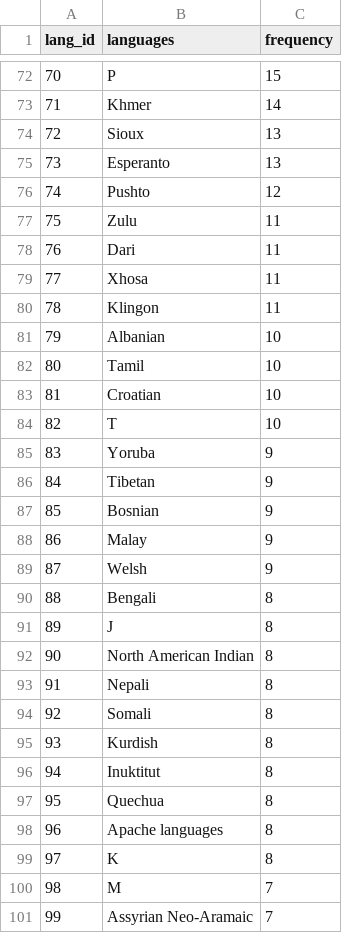
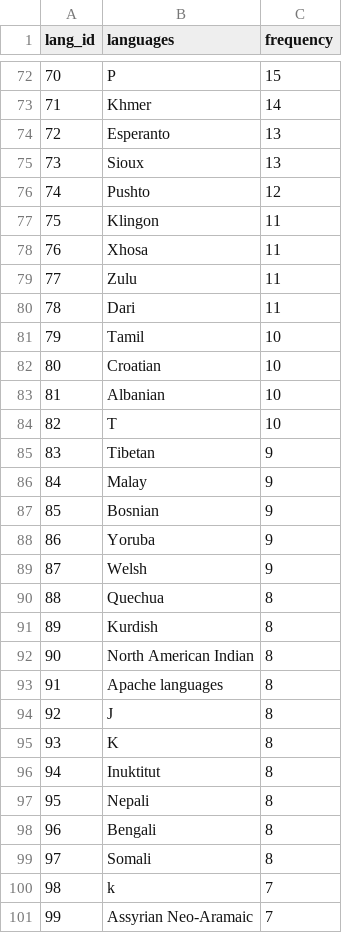
Before and after one commit to NKS8/Rutgers_DS_Project_2, a CSV file: NKS_ETL/sql_data/nflx_languages.csv, drawn as a sheet; only a part is shown, gaps mark what is left out; the diff covers the shown part only.

```diff
--- a/NKS_ETL/sql_data/nflx_languages.csv
+++ b/NKS_ETL/sql_data/nflx_languages.csv
@@ -73,29 +73,29 @@ lang_id,languages,frequency
 71,Khmer,14
-72,Sioux,13
-73,Esperanto,13
+72,Esperanto,13
+73,Sioux,13
 74,Pushto,12
-75,Zulu,11
-76,Dari,11
-77,Xhosa,11
-78,Klingon,11
-79,Albanian,10
-80,Tamil,10
-81,Croatian,10
+75,Klingon,11
+76,Xhosa,11
+77,Zulu,11
+78,Dari,11
+79,Tamil,10
+80,Croatian,10
+81,Albanian,10
 82,T,10
-83,Yoruba,9
-84,Tibetan,9
+83,Tibetan,9
+84,Malay,9
 85,Bosnian,9
-86,Malay,9
+86,Yoruba,9
 87,Welsh,9
-88,Bengali,8
-89,J,8
+88,Quechua,8
+89,Kurdish,8
 90,North American Indian,8
-91,Nepali,8
-92,Somali,8
-93,Kurdish,8
+91,Apache languages,8
+92,J,8
+93,K,8
 94,Inuktitut,8
-95,Quechua,8
-96,Apache languages,8
-97,K,8
-98,M,7
+95,Nepali,8
+96,Bengali,8
+97,Somali,8
+98,k,7
 99,Assyrian Neo-Aramaic,7
```
Also changed, not shown: 129 edited cells elsewhere in this file, NKS_ETL/sql_data/nflx_genres.csv, 2 other files.
